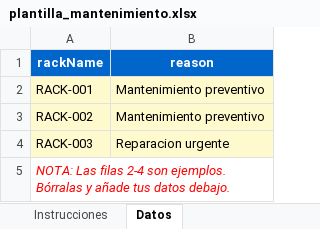
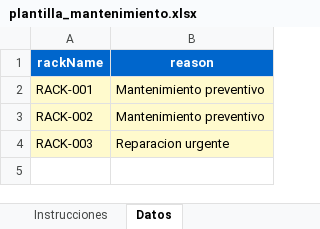
Before and after one commit to MRUBIO121/PDUsDEFINITIVO2, an Excel workbook: plantilla_mantenimiento.xlsx, sheet Datos, drawn as a sheet; values as stored, in another font and other column widths than the file's, no borders; the diff names each change by its address in the sheet, - before the commit and + after, or states it on an @@ line.

Commit message:
Updated create-excel-template.cjs

```diff
--- a/plantilla_mantenimiento.xlsx (sheet Datos)
+++ b/plantilla_mantenimiento.xlsx (sheet Datos)
-row 5: NOTA: Las filas 2-4 son ejemplos. Bórralas y añade tus datos debajo.
```
Also changed, not shown: 2 other files.
